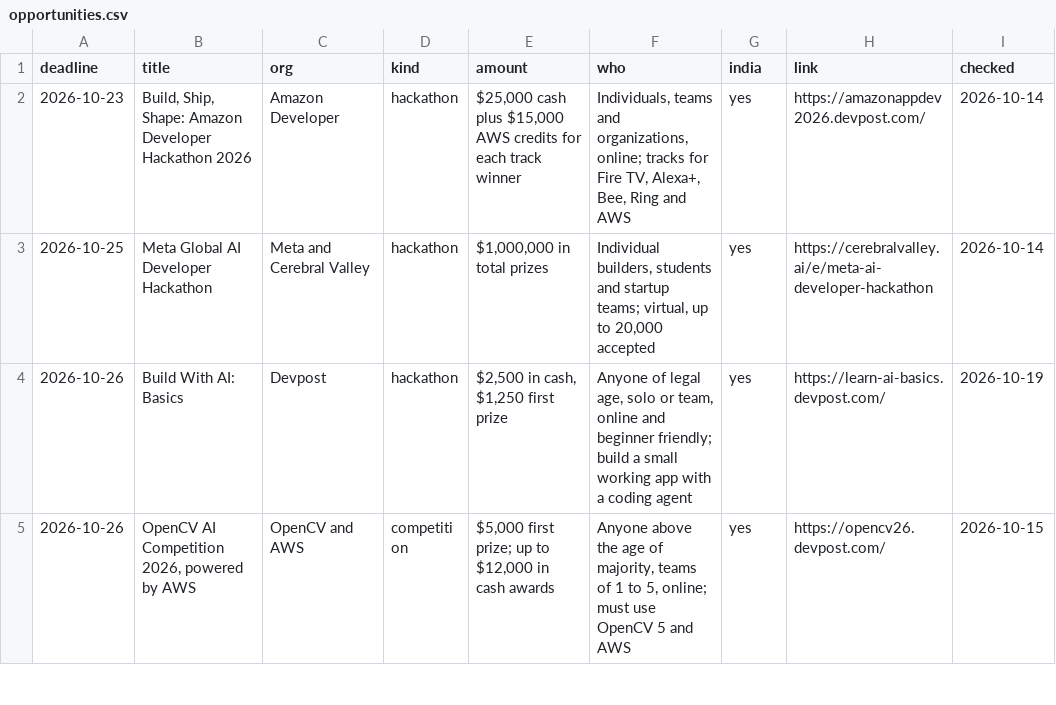
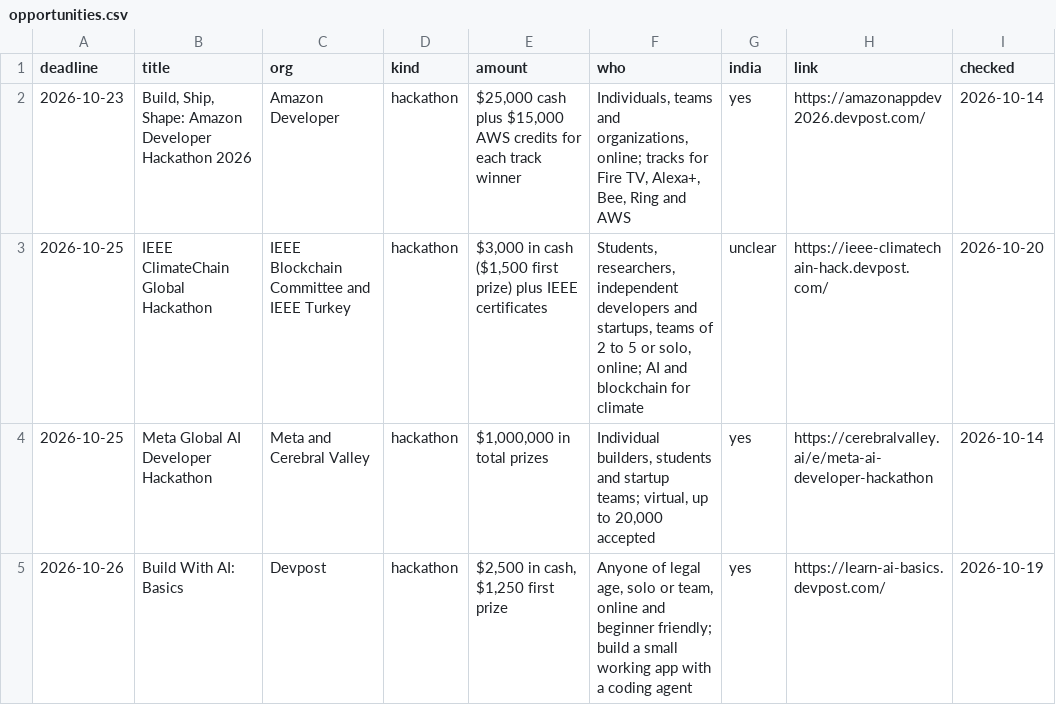
Before and after one commit to anurag629/opportunities, a CSV file: opportunities.csv, drawn as a sheet; only a part is shown; the shorter side is filled out with more unchanged rows.

Commit message:
Update: 22 open opportunities (2026-10-20)

```diff
--- a/opportunities.csv
+++ b/opportunities.csv
@@ -2,2 +2,3 @@ deadline,title,org,kind,amount,who,india,link,checked
 2026-10-23,"Build, Ship, Shape: Amazon Developer Hackathon 2026",Amazon Developer,hackathon,"$25,000 cash plus $15,000 AWS credits for each track winner","Individuals, teams and organizations, online; tracks for Fire TV, Alexa+, Bee, Ring and AWS",yes,https://amazonappdev2026.devpost.com/,2026-10-14
+2026-10-25,IEEE ClimateChain Global Hackathon,IEEE Blockchain Committee and IEEE Turkey,hackathon,"$3,000 in cash ($1,500 first prize) plus IEEE certificates","Students, researchers, independent developers and startups, teams of 2 to 5 or solo, online; AI and blockchain for climate",unclear,https://ieee-climatechain-hack.devpost.com/,2026-10-20
 2026-10-25,Meta Global AI Developer Hackathon,Meta and Cerebral Valley,hackathon,"$1,000,000 in total prizes","Individual builders, students and startup teams; virtual, up to 20,000 accepted",yes,https://cerebralvalley.ai/e/meta-ai-developer-hackathon,2026-10-14
```
Also changed, not shown: 2 other files.
